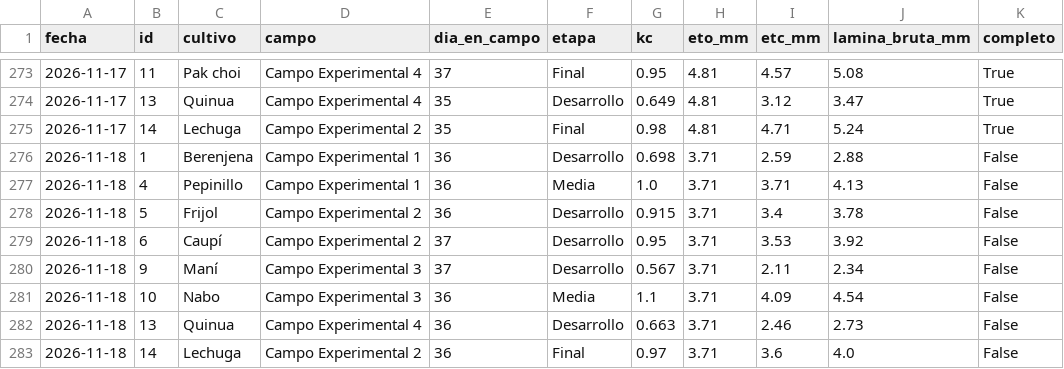
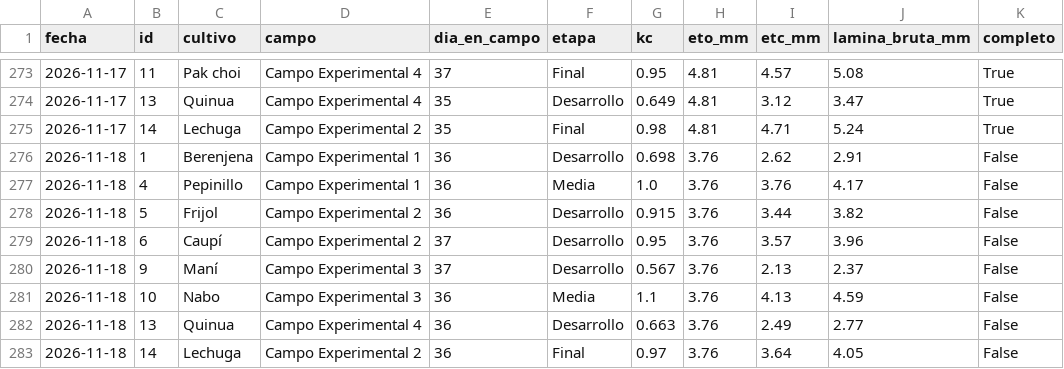
Before and after one commit to cecasp/cecasp, a CSV file: data/etc_diaria.csv, drawn as a sheet; only a part is shown, gaps mark what is left out.

```diff
--- a/data/etc_diaria.csv
+++ b/data/etc_diaria.csv
@@ -275,9 +275,9 @@ fecha,id,cultivo,campo,dia_en_campo,etapa,kc,eto_mm,etc_mm,lamina_bruta_mm,compl
 2026-11-17,14,Lechuga,Campo Experimental 2,35,Final,0.98,4.81,4.71,5.24,True
-2026-11-18,1,Berenjena,Campo Experimental 1,36,Desarrollo,0.698,3.71,2.59,2.88,False
-2026-11-18,4,Pepinillo,Campo Experimental 1,36,Media,1.0,3.71,3.71,4.13,False
-2026-11-18,5,Frijol,Campo Experimental 2,36,Desarrollo,0.915,3.71,3.4,3.78,False
-2026-11-18,6,Caupí,Campo Experimental 2,37,Desarrollo,0.95,3.71,3.53,3.92,False
-2026-11-18,9,Maní,Campo Experimental 3,37,Desarrollo,0.567,3.71,2.11,2.34,False
-2026-11-18,10,Nabo,Campo Experimental 3,36,Media,1.1,3.71,4.09,4.54,False
-2026-11-18,13,Quinua,Campo Experimental 4,36,Desarrollo,0.663,3.71,2.46,2.73,False
-2026-11-18,14,Lechuga,Campo Experimental 2,36,Final,0.97,3.71,3.6,4.0,False
+2026-11-18,1,Berenjena,Campo Experimental 1,36,Desarrollo,0.698,3.76,2.62,2.91,False
+2026-11-18,4,Pepinillo,Campo Experimental 1,36,Media,1.0,3.76,3.76,4.17,False
+2026-11-18,5,Frijol,Campo Experimental 2,36,Desarrollo,0.915,3.76,3.44,3.82,False
+2026-11-18,6,Caupí,Campo Experimental 2,37,Desarrollo,0.95,3.76,3.57,3.96,False
+2026-11-18,9,Maní,Campo Experimental 3,37,Desarrollo,0.567,3.76,2.13,2.37,False
+2026-11-18,10,Nabo,Campo Experimental 3,36,Media,1.1,3.76,4.13,4.59,False
+2026-11-18,13,Quinua,Campo Experimental 4,36,Desarrollo,0.663,3.76,2.49,2.77,False
+2026-11-18,14,Lechuga,Campo Experimental 2,36,Final,0.97,3.76,3.64,4.05,False
```
Also changed, not shown: data/diario.csv, 2 other files.
